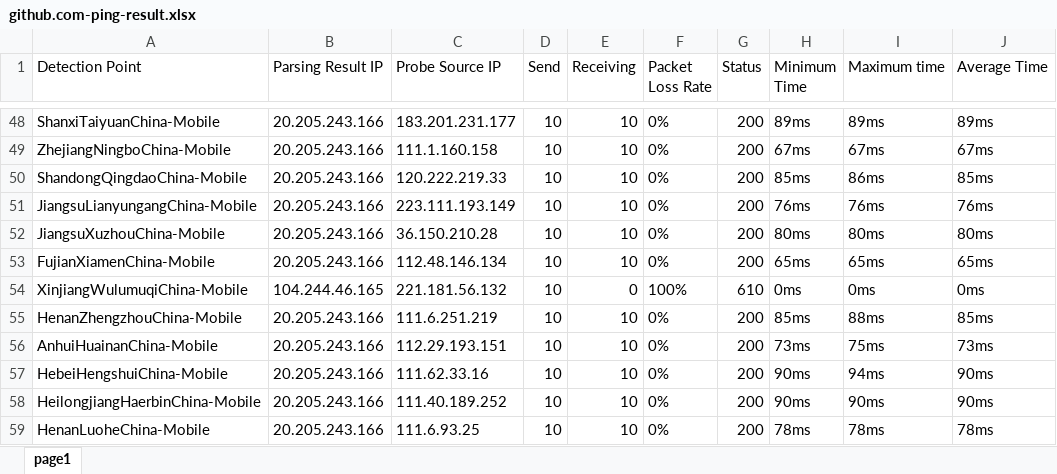
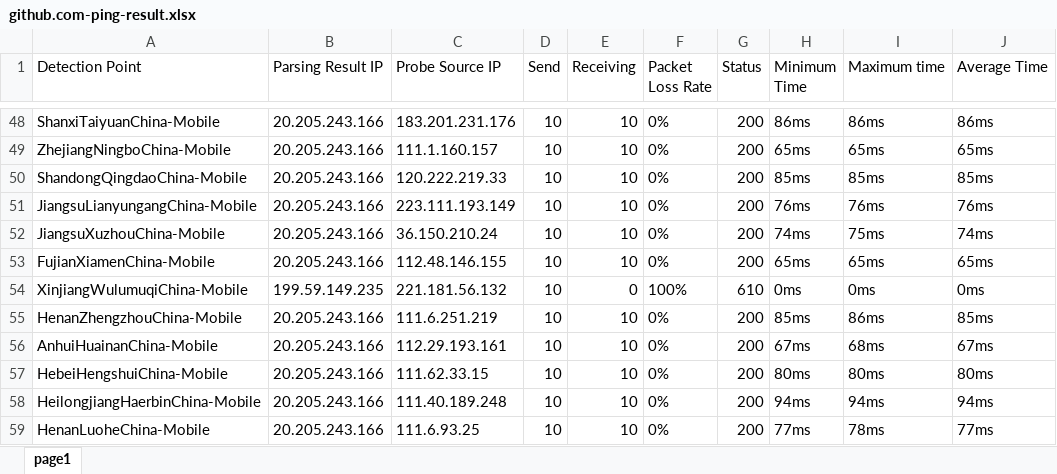
Before and after one commit to h1023605191/aliyun-boce-export, an Excel workbook: downloads/github.com-ping-result.xlsx, sheet page1, drawn as a sheet; only a part is shown, gaps mark what is left out; values as stored, in another font and other column widths than the file's, no borders; the diff covers the shown part only; the diff names each change by its address in the sheet, - before the commit and + after, or states it on an @@ line.

```diff
--- a/downloads/github.com-ping-result.xlsx (sheet page1)
+++ b/downloads/github.com-ping-result.xlsx (sheet page1)
-C48 (Probe Source IP): 183.201.231.177
+C48 (Probe Source IP): 183.201.231.176
-H48 (Minimum Time): 89ms
+H48 (Minimum Time): 86ms
-I48 (Maximum time): 89ms
+I48 (Maximum time): 86ms
-J48 (Average Time): 89ms
+J48 (Average Time): 86ms
-C49 (Probe Source IP): 111.1.160.158
+C49 (Probe Source IP): 111.1.160.157
-H49 (Minimum Time): 67ms
+H49 (Minimum Time): 65ms
-I49 (Maximum time): 67ms
+I49 (Maximum time): 65ms
-J49 (Average Time): 67ms
+J49 (Average Time): 65ms
-I50 (Maximum time): 86ms
+I50 (Maximum time): 85ms
-C52 (Probe Source IP): 36.150.210.28
+C52 (Probe Source IP): 36.150.210.24
-H52 (Minimum Time): 80ms
+H52 (Minimum Time): 74ms
-I52 (Maximum time): 80ms
+I52 (Maximum time): 75ms
-J52 (Average Time): 80ms
+J52 (Average Time): 74ms
-C53 (Probe Source IP): 112.48.146.134
+C53 (Probe Source IP): 112.48.146.155
-B54 (Parsing Result IP): 104.244.46.165
+B54 (Parsing Result IP): 199.59.149.235
-I55 (Maximum time): 88ms
+I55 (Maximum time): 86ms
-C56 (Probe Source IP): 112.29.193.151
+C56 (Probe Source IP): 112.29.193.161
-H56 (Minimum Time): 73ms
+H56 (Minimum Time): 67ms
-I56 (Maximum time): 75ms
+I56 (Maximum time): 68ms
-J56 (Average Time): 73ms
+J56 (Average Time): 67ms
-C57 (Probe Source IP): 111.62.33.16
+C57 (Probe Source IP): 111.62.33.15
-H57 (Minimum Time): 90ms
+H57 (Minimum Time): 80ms
-I57 (Maximum time): 94ms
+I57 (Maximum time): 80ms
-J57 (Average Time): 90ms
+J57 (Average Time): 80ms
-C58 (Probe Source IP): 111.40.189.252
+C58 (Probe Source IP): 111.40.189.248
-H58 (Minimum Time): 90ms
+H58 (Minimum Time): 94ms
-I58 (Maximum time): 90ms
+I58 (Maximum time): 94ms
-J58 (Average Time): 90ms
+J58 (Average Time): 94ms
-H59 (Minimum Time): 78ms
+H59 (Minimum Time): 77ms
-J59 (Average Time): 78ms
+J59 (Average Time): 77ms
```
Also changed, not shown: 556 edited cells elsewhere in this sheet.
